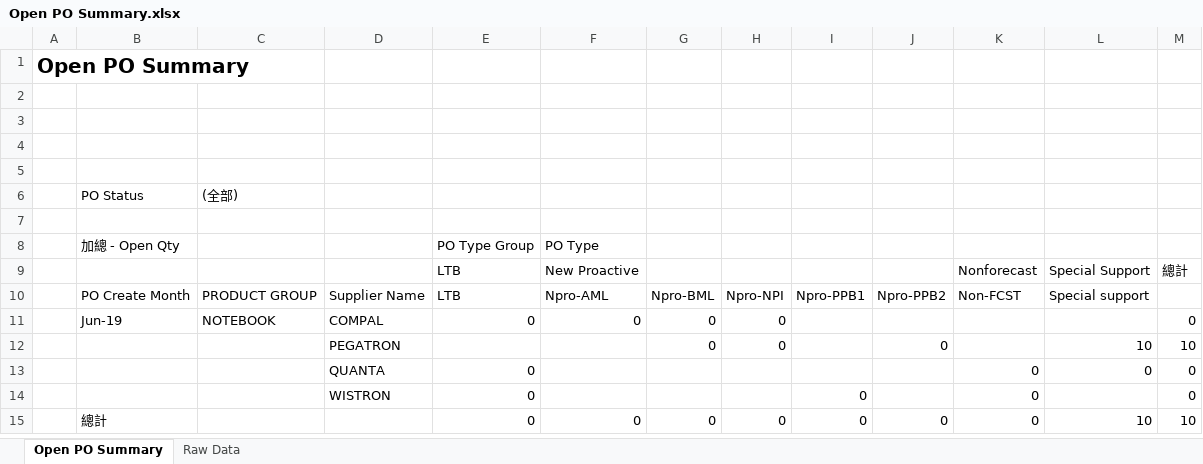
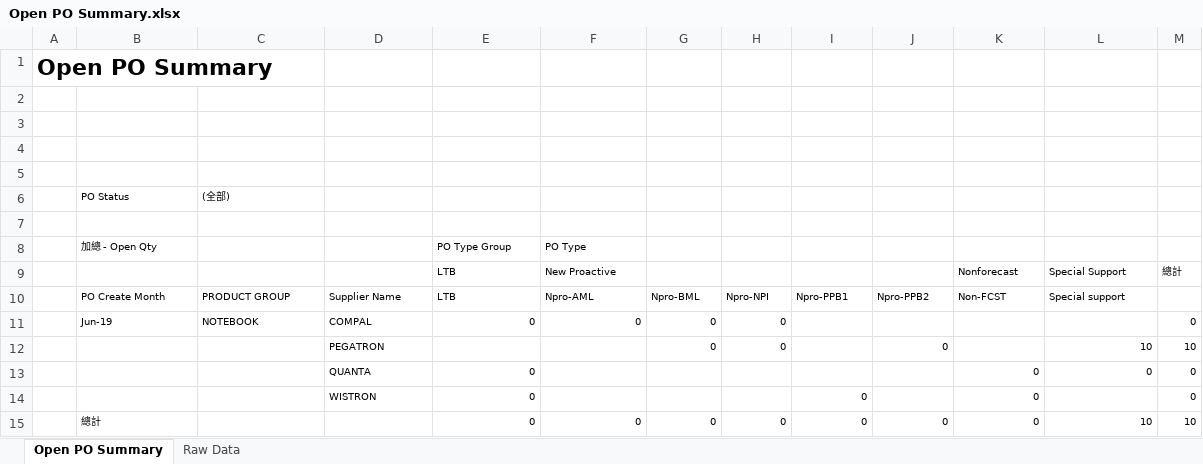
Before and after one commit to WillShen7789/apache-poi, an Excel workbook: src/main/resources/source/enhancement/Open PO Summary.xlsx, sheet Open PO Summary, drawn as a sheet; values as stored, in another font and other column widths than the file's, no borders; the diff names each change by its address in the sheet, - before the commit and + after, or states it on an @@ line.

```diff
--- a/src/main/resources/source/enhancement/Open PO Summary.xlsx (sheet Open PO Summary)
+++ b/src/main/resources/source/enhancement/Open PO Summary.xlsx (sheet Open PO Summary)
@@ A1 text size: larger @@
@@ B6:C6 text size: smaller @@
@@ B8 text size: smaller @@
@@ E8:F9 text size: smaller @@
@@ K9:M9 text size: smaller @@
@@ B10:L10 text size: smaller @@
@@ B11:H11 text size: smaller @@
@@ M11 text size: smaller @@
@@ D12 text size: smaller @@
@@ G12:H12 text size: smaller @@
@@ J12 text size: smaller @@
@@ L12:M12 text size: smaller @@
@@ D13:E14 text size: smaller @@
@@ K13:M13 text size: smaller @@
@@ I14 text size: smaller @@
@@ K14 text size: smaller @@
@@ M14 text size: smaller @@
@@ B15 text size: smaller @@
@@ E15:M15 text size: smaller @@
```
Also changed, not shown: sheet Raw Data, src/main/resources/source/enhancement/SP Sales Amount Analysis 20200716v01.xlsx, 8 other files.
